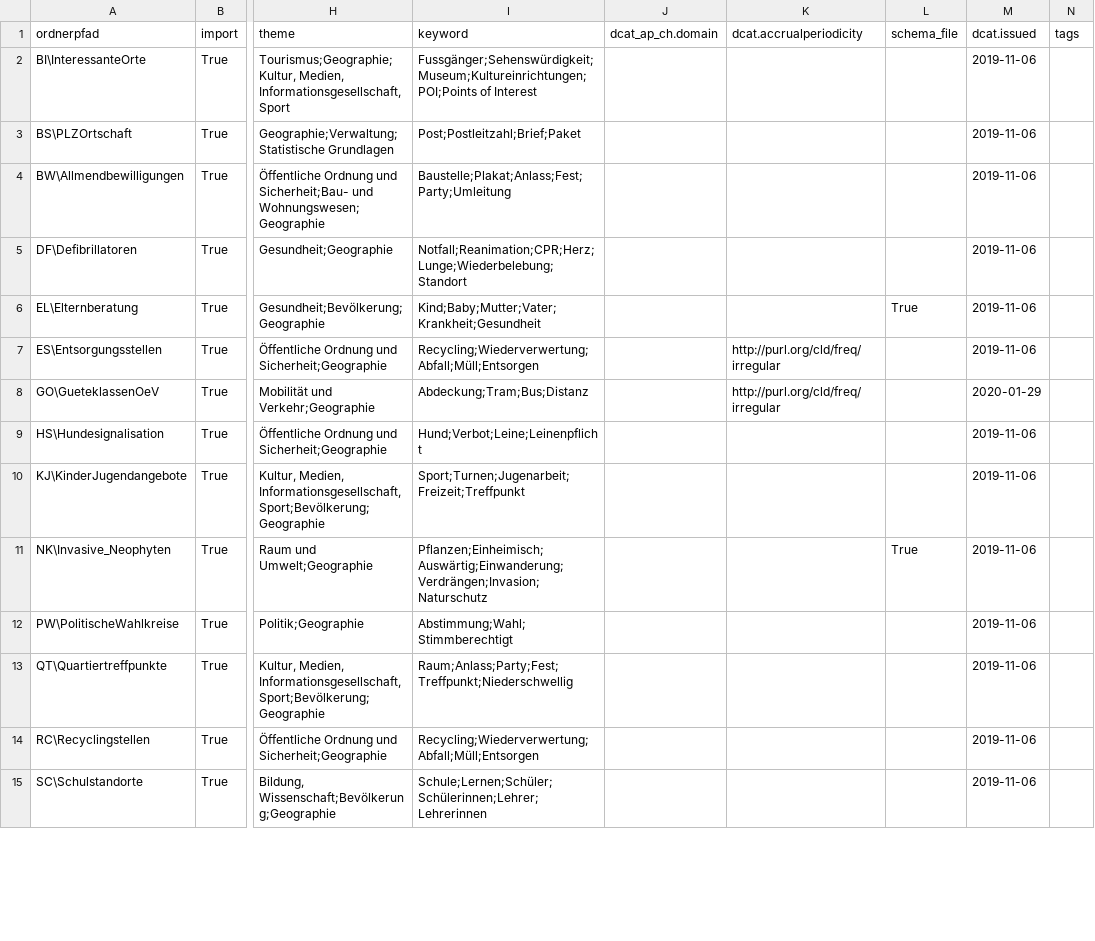
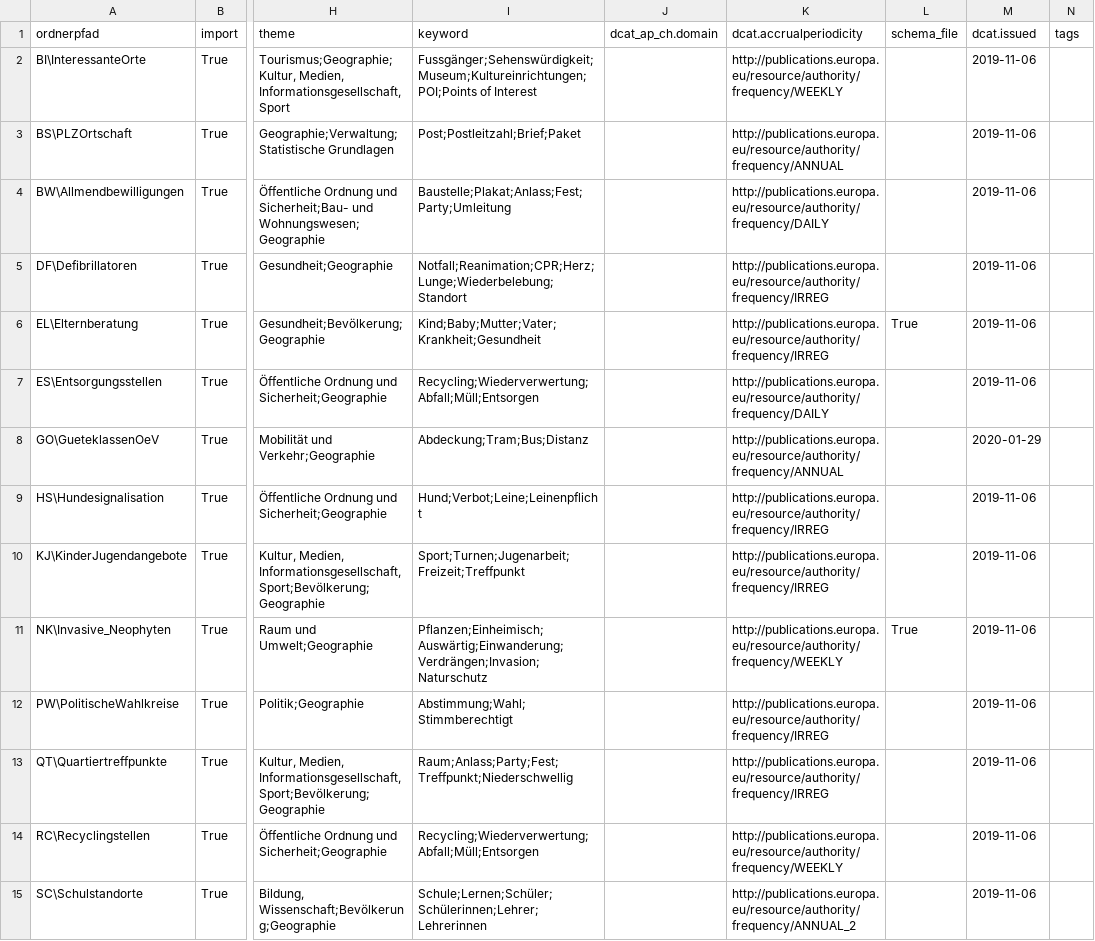
Before and after one commit to opendatabs/data-processing, a CSV file: gva_geodatenshop/Metadata.csv, drawn as a sheet; only a part is shown, gaps mark what is left out; the diff covers the shown part only; the diff names each change by its address in the sheet, - before the commit and + after, or states it on an @@ line.

Commit message:
Update accrual periodicity

```diff
--- a/gva_geodatenshop/Metadata.csv
+++ b/gva_geodatenshop/Metadata.csv
-K2 (dcat.accrualperiodicity): (empty)
+K2 (dcat.accrualperiodicity): http://publications.europa.eu/resource/authority/frequency/WEEKLY
-K3 (dcat.accrualperiodicity): (empty)
+K3 (dcat.accrualperiodicity): http://publications.europa.eu/resource/authority/frequency/ANNUAL
-K4 (dcat.accrualperiodicity): (empty)
+K4 (dcat.accrualperiodicity): http://publications.europa.eu/resource/authority/frequency/DAILY
-K5:K6 (dcat.accrualperiodicity): (empty)
+K5:K6 (dcat.accrualperiodicity): http://publications.europa.eu/resource/authority/frequency/IRREG
-K7 (dcat.accrualperiodicity): http://purl.org/cld/freq/irregular
+K7 (dcat.accrualperiodicity): http://publications.europa.eu/resource/authority/frequency/DAILY
-K8 (dcat.accrualperiodicity): http://purl.org/cld/freq/irregular
+K8 (dcat.accrualperiodicity): http://publications.europa.eu/resource/authority/frequency/ANNUAL
-K9:K10 (dcat.accrualperiodicity): (empty)
+K9:K10 (dcat.accrualperiodicity): http://publications.europa.eu/resource/authority/frequency/IRREG
-K11 (dcat.accrualperiodicity): (empty)
+K11 (dcat.accrualperiodicity): http://publications.europa.eu/resource/authority/frequency/WEEKLY
-K12:K13 (dcat.accrualperiodicity): (empty)
+K12:K13 (dcat.accrualperiodicity): http://publications.europa.eu/resource/authority/frequency/IRREG
-K14 (dcat.accrualperiodicity): (empty)
+K14 (dcat.accrualperiodicity): http://publications.europa.eu/resource/authority/frequency/WEEKLY
-K15 (dcat.accrualperiodicity): (empty)
+K15 (dcat.accrualperiodicity): http://publications.europa.eu/resource/authority/frequency/ANNUAL_2
```
Also changed, not shown: 25 edited cells elsewhere in this file.
